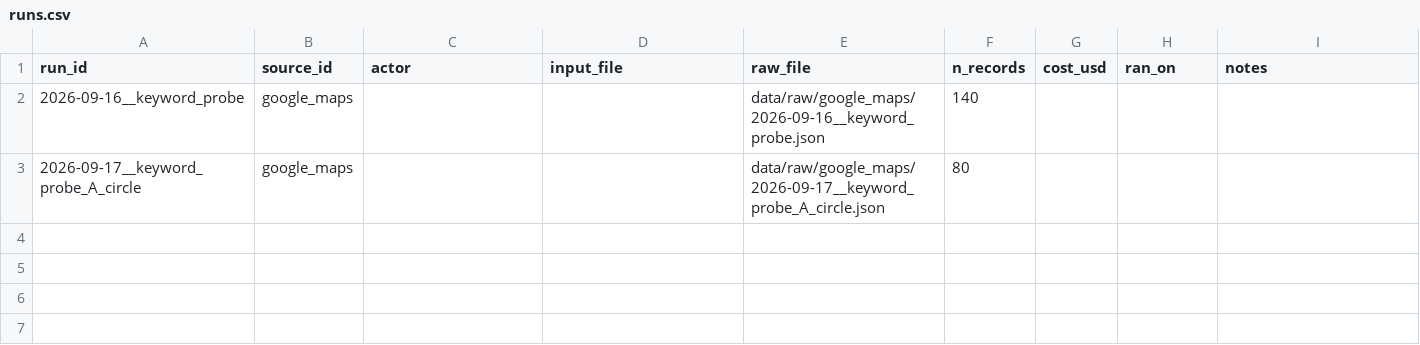
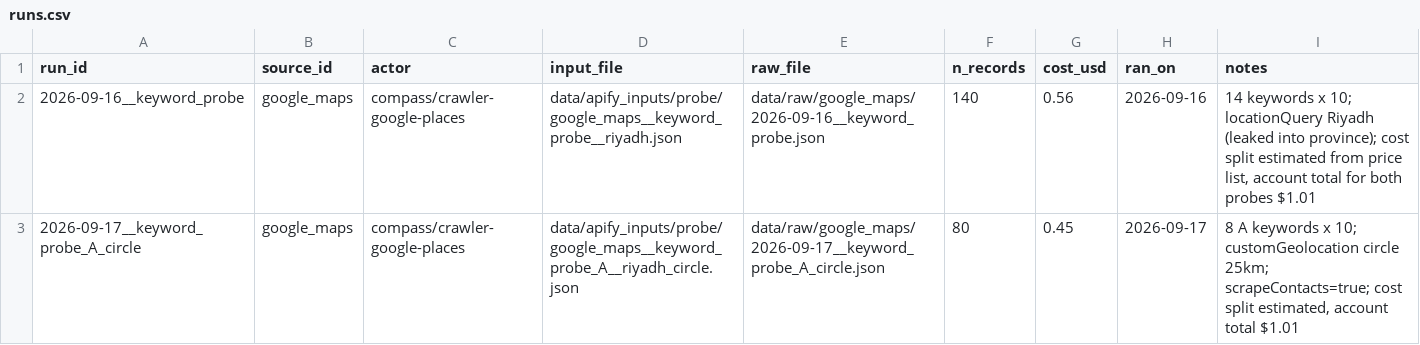
Before and after one commit to VladList/ksa-sme-pipeline, a CSV file: data/runs.csv, drawn as a sheet.

```diff
--- a/data/runs.csv
+++ b/data/runs.csv
@@ -1,3 +1,3 @@
 run_id,source_id,actor,input_file,raw_file,n_records,cost_usd,ran_on,notes
-2026-09-16__keyword_probe,google_maps,,,data/raw/google_maps/2026-09-16__keyword_probe.json,140,,,
-2026-09-17__keyword_probe_A_circle,google_maps,,,data/raw/google_maps/2026-09-17__keyword_probe_A_circle.json,80,,,
+2026-09-16__keyword_probe,google_maps,compass/crawler-google-places,data/apify_inputs/probe/google_maps__keyword_probe__riyadh.json,data/raw/google_maps/2026-09-16__keyword_probe.json,140,0.56,2026-09-16,"14 keywords x 10; locationQuery Riyadh (leaked into province); cost split estimated from price list, account total for both probes $1.01"
+2026-09-17__keyword_probe_A_circle,google_maps,compass/crawler-google-places,data/apify_inputs/probe/google_maps__keyword_probe_A__riyadh_circle.json,data/raw/google_maps/2026-09-17__keyword_probe_A_circle.json,80,0.45,2026-09-17,"8 A keywords x 10; customGeolocation circle 25km; scrapeContacts=true; cost split estimated, account total $1.01"
```
Also changed, not shown: data/keyword_check.csv, data/samples/google_maps__keyword_probe_A_circle__labeling.csv, 2 other files.
